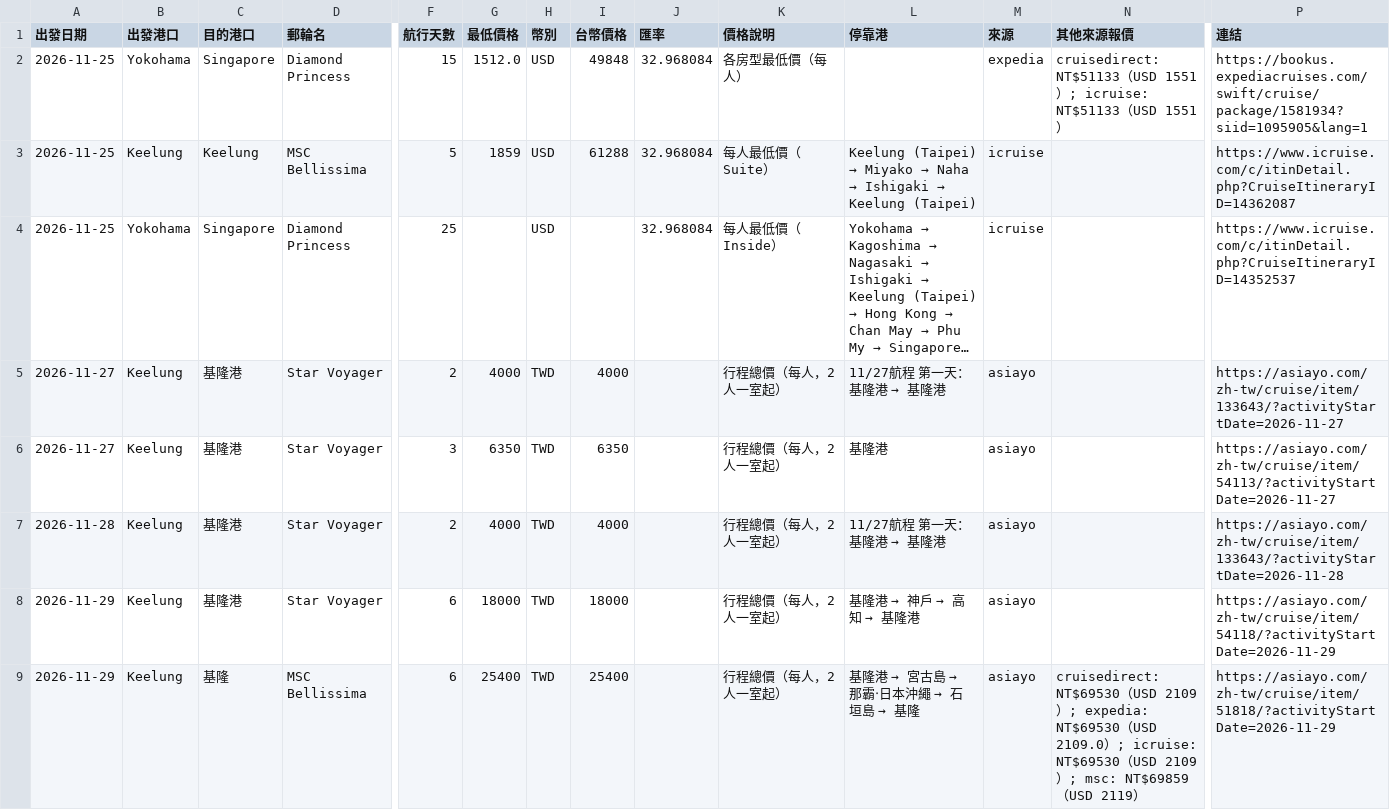
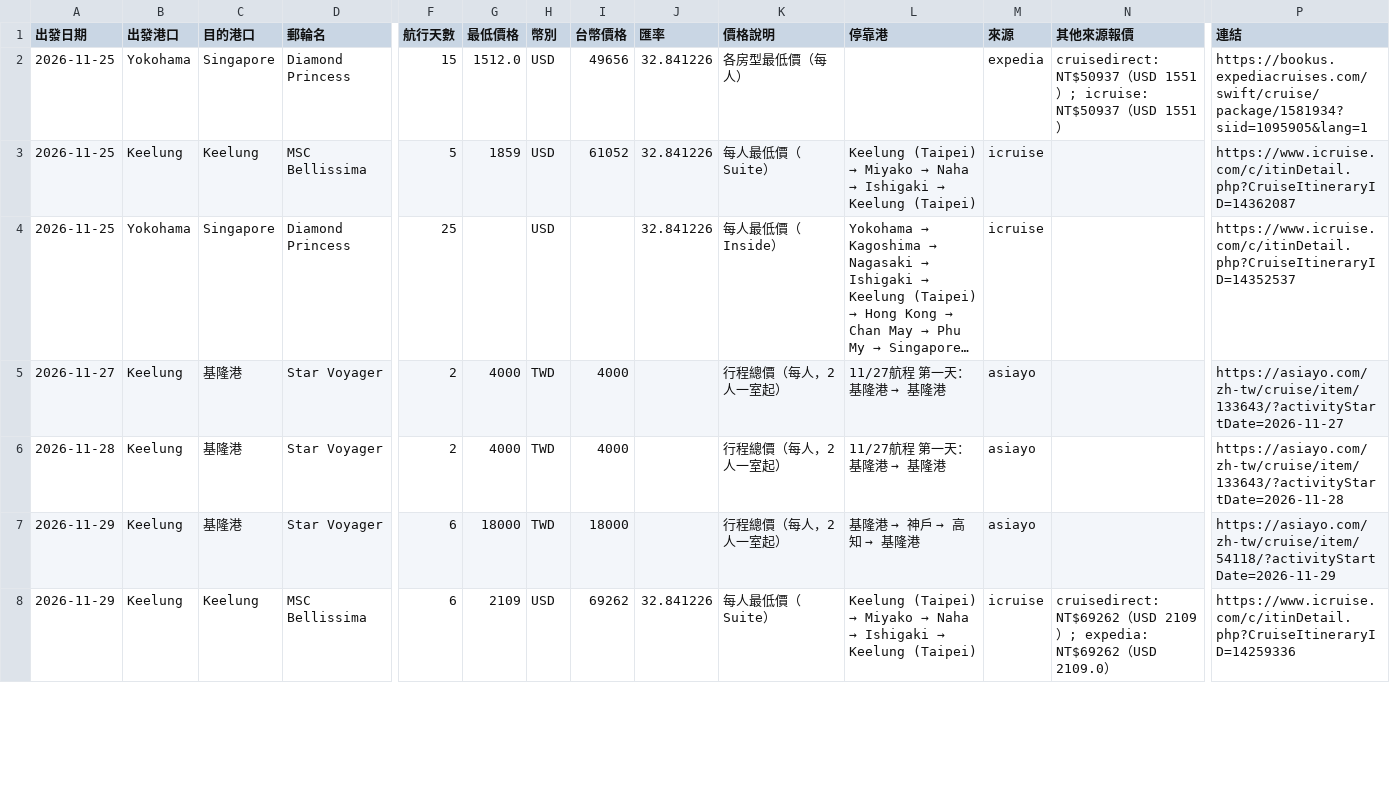
Before and after one commit to paladinlin1/cruise-deals, a CSV file: data/deals.csv, drawn as a sheet; only a part is shown, gaps mark what is left out; long unchanged cells end in …; removed rows and columns are numbered as before the commit, all else as after; rows hold the shown columns only; the diff covers the shown part only; the diff names each change by its address in the sheet, - before the commit and + after, or states it on an @@ line.

```diff
--- a/data/deals.csv
+++ b/data/deals.csv
-I2 (台幣價格): 49848
+I2 (台幣價格): 49656
-J2:J4 (匯率): 32.968084
+J2:J4 (匯率): 32.841226
-N2 (其他來源報價): cruisedirect: NT$51133（USD 1551）; icruise: NT$51133（USD…
+N2 (其他來源報價): cruisedirect: NT$50937（USD 1551）; icruise: NT$50937（USD…
-I3 (台幣價格): 61288
+I3 (台幣價格): 61052
-row 6: 2026-11-27 | Keelung | 基隆港 | Star Voyager | 3 | 6350 | TWD | 6350 |  | 行程總價（每人，2 人一室起） | 基隆港 | asiayo |  | https://asiayo.com/zh-tw/cruise/item/54113/?activityStartDate=2026-11-27
-C8 (目的港口): 基隆
+C8 (目的港口): Keelung
-G8 (最低價格): 25400
+G8 (最低價格): 2109
-H8 (幣別): TWD
+H8 (幣別): USD
-I8 (台幣價格): 25400
+I8 (台幣價格): 69262
-J8 (匯率): (empty)
+J8 (匯率): 32.841226
-K8 (價格說明): 行程總價（每人，2 人一室起）
+K8 (價格說明): 每人最低價（Suite）
@@ L8 (停靠港): 基隆港 → 宮古島 → 那霸‧日本沖繩 → 石垣島 → 基隆 → Keelung (Taipei) → Miyako → Naha → Ishigaki → Keelung (Taipei) @@
-M8 (來源): asiayo
+M8 (來源): icruise
-N8 (其他來源報價): cruisedirect: NT$69530（USD 2109）; expedia: NT$69530（USD 2109.0）; icruise: NT$69530（USD 2109）; msc: NT$69859（USD 2119）
+N8 (其他來源報價): cruisedirect: NT$69262（USD 2109）; expedia: NT$69262（USD 2109.0）
-P8 (連結): https://asiayo.com/zh-tw/cruise/item/51818/?activityStartDate=2026-11-29
+P8 (連結): https://www.icruise.com/c/itinDetail.php?CruiseItineraryID=14259336
```
Also changed, not shown: 30 edited cells elsewhere in this file, 3 other files.
